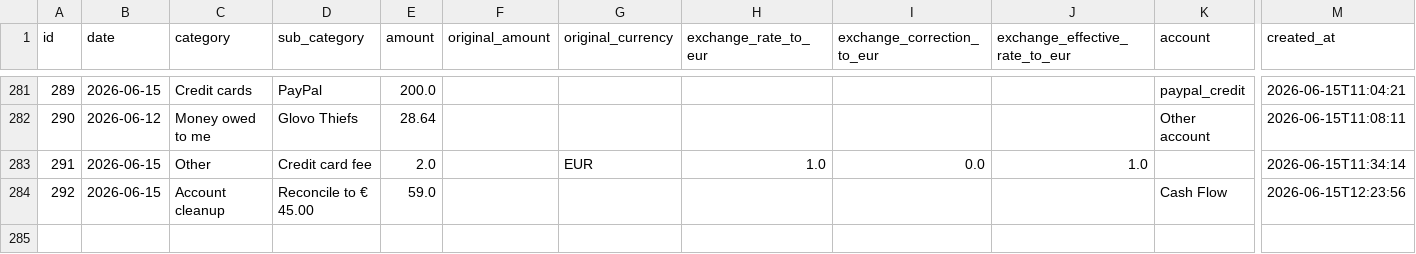
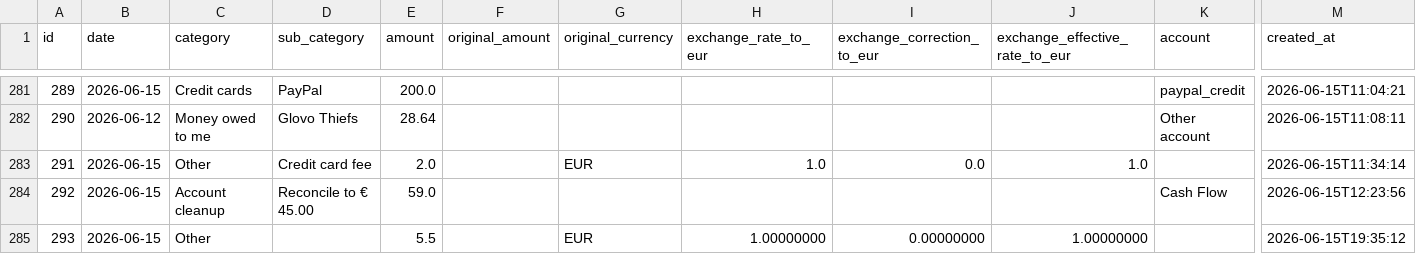
Before and after one commit to FiengoKineton/manager-money, a CSV file: data/expenses.csv, drawn as a sheet; only a part is shown, gaps mark what is left out; rows hold the shown columns only; the diff names each change by its address in the sheet, - before the commit and + after, or states it on an @@ line.

```diff
--- a/data/expenses.csv
+++ b/data/expenses.csv
+row 285: 293 | 2026-06-15 | Other |  | 5.5 |  | EUR | 1.00000000 | 0.00000000 | 1.00000000 |  | 2026-06-15T19:35:12
```
Also changed, not shown: data/expense_project_planned_items.csv, data/payables.csv, 2 other files.
